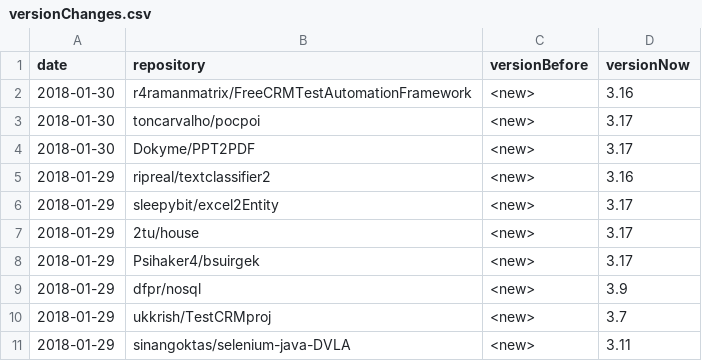
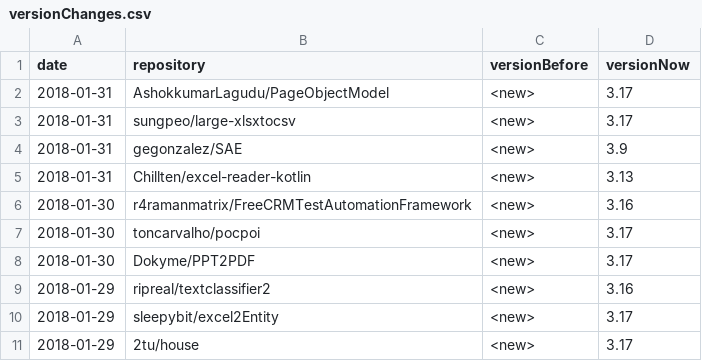
Before and after one commit to centic9/github-version-statistics, a CSV file: docs/_data/versionChanges.csv, drawn as a sheet; only a part is shown; the shorter side is filled out with more unchanged rows; the diff names each change by its address in the sheet, - before the commit and + after, or states it on an @@ line.

```diff
--- a/docs/_data/versionChanges.csv
+++ b/docs/_data/versionChanges.csv
+row 2: 2018-01-31 | AshokkumarLagudu/PageObjectModel | <new> | 3.17
+row 3: 2018-01-31 | sungpeo/large-xlsxtocsv | <new> | 3.17
+row 4: 2018-01-31 | gegonzalez/SAE | <new> | 3.9
+row 5: 2018-01-31 | Chillten/excel-reader-kotlin | <new> | 3.13
```
Also changed, not shown: docs/resultsAll.csv, docs/resultsCurrent.csv, 5 other files.
